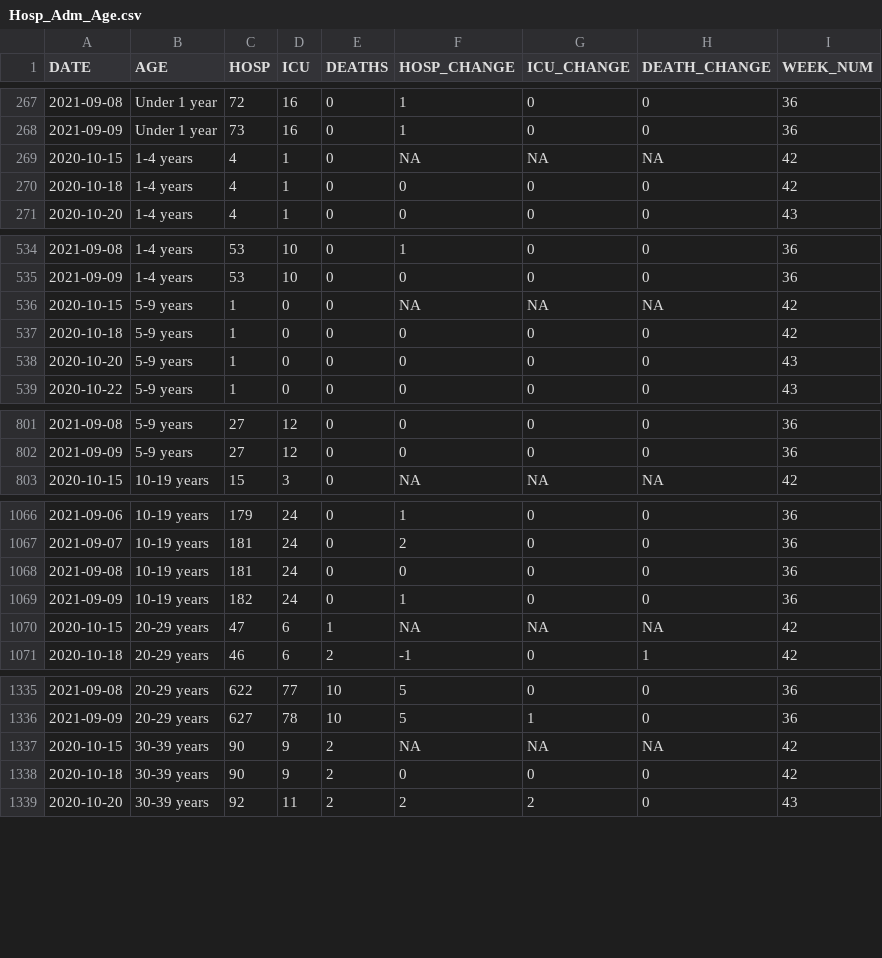
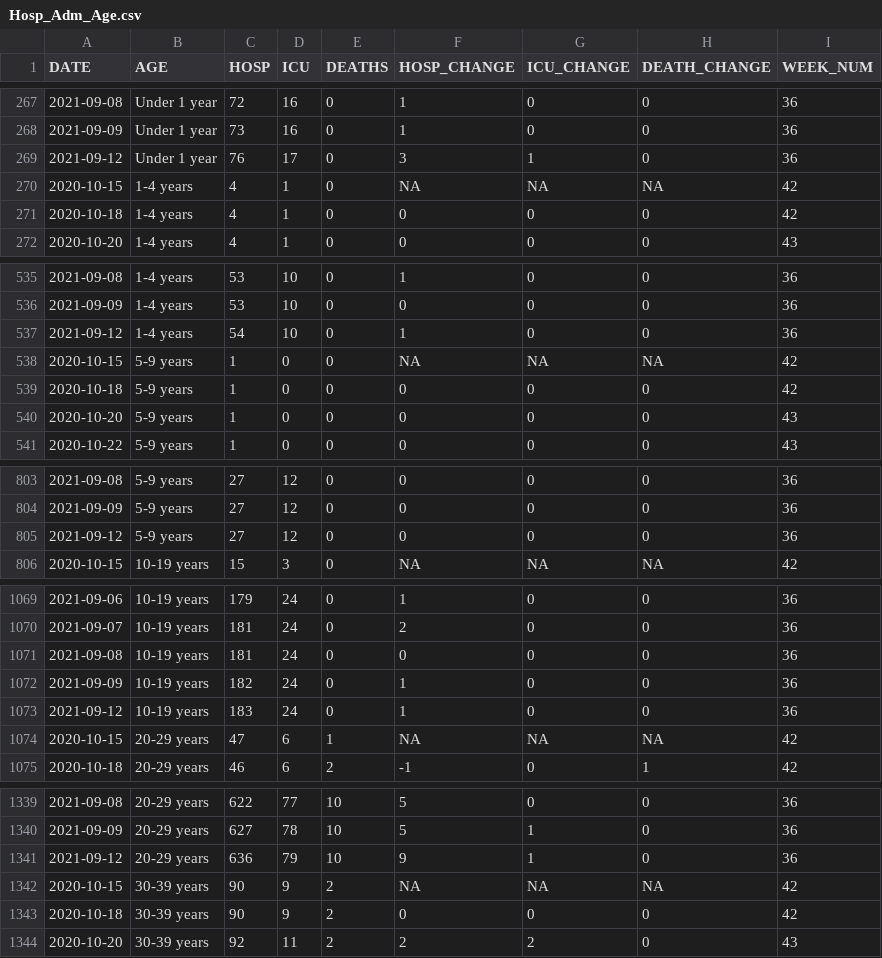
Before and after one commit to aryntoombs/Alberta-Covid-Data, a CSV file: Hosp_Adm_Age.csv, drawn as a sheet; only a part is shown, gaps mark what is left out; the diff covers the shown part only; the diff names each change by its address in the sheet, - before the commit and + after, or states it on an @@ line.

```diff
--- a/Hosp_Adm_Age.csv
+++ b/Hosp_Adm_Age.csv
+row 269: 2021-09-12 | Under 1 year | 76 | 17 | 0 | 3 | 1 | 0 | 36
+row 537: 2021-09-12 | 1-4 years | 54 | 10 | 0 | 1 | 0 | 0 | 36
+row 805: 2021-09-12 | 5-9 years | 27 | 12 | 0 | 0 | 0 | 0 | 36
+row 1073: 2021-09-12 | 10-19 years | 183 | 24 | 0 | 1 | 0 | 0 | 36
+row 1341: 2021-09-12 | 20-29 years | 636 | 79 | 10 | 9 | 1 | 0 | 36
```
Also changed, not shown: 7 added rows elsewhere in this file, Alberta_Provincial_Trends.csv, Alberta_Regional_Testing_Trends.csv, 2 other files.
